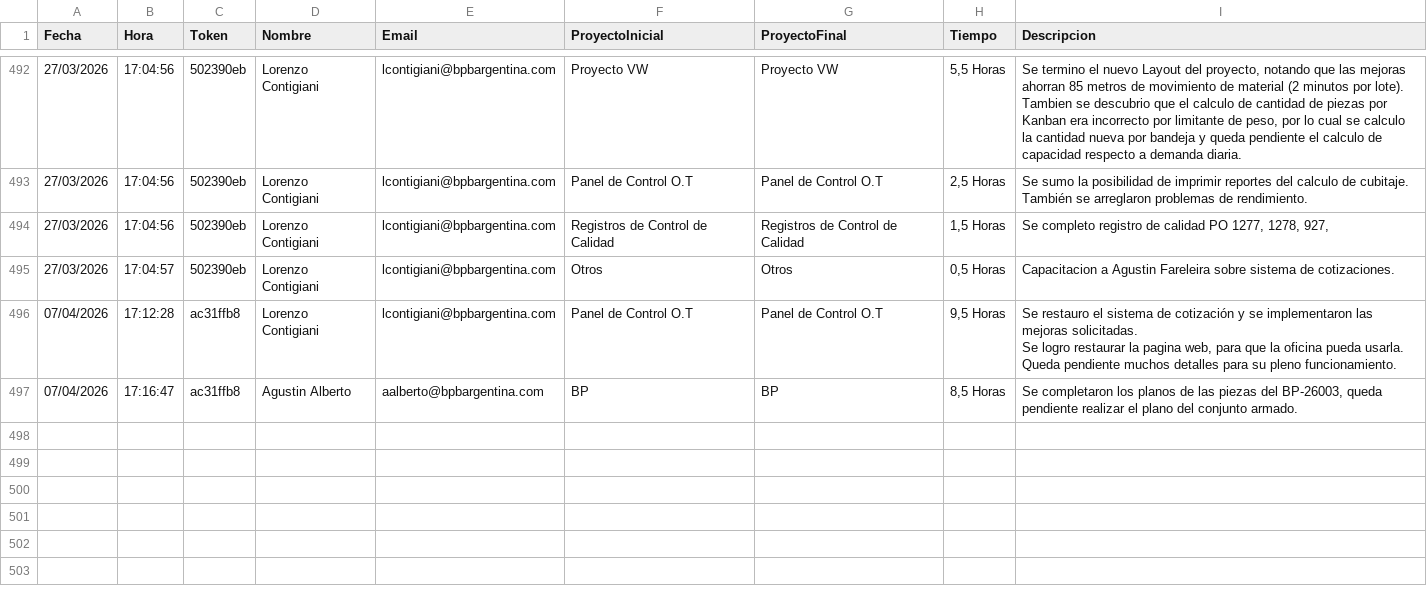
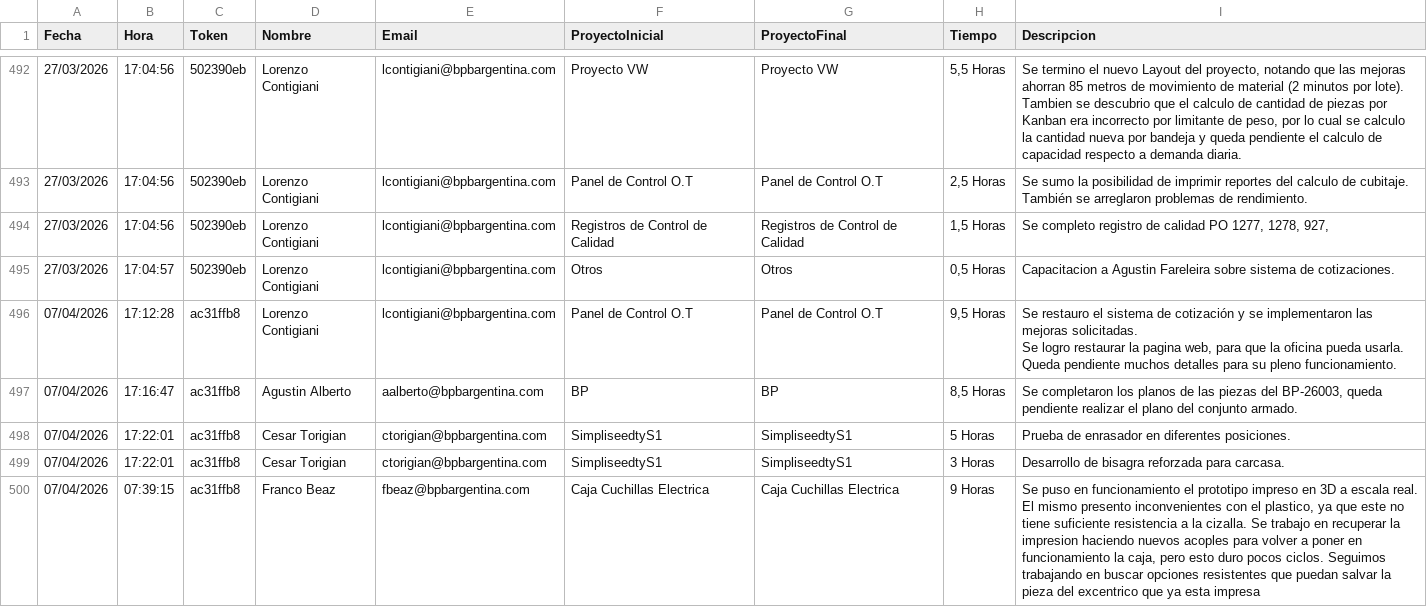
Before and after one commit to lcontigiani/BPB-Groupv4, a CSV file: Oficina Tecnica/Registro de Actividad/Codigos/data/base_datos_respuestas.csv, drawn as a sheet; only a part is shown, gaps mark what is left out.

Commit message:
Actualizar datos de actividad

```diff
--- a/Oficina Tecnica/Registro de Actividad/Codigos/data/base_datos_respuestas.csv
+++ b/Oficina Tecnica/Registro de Actividad/Codigos/data/base_datos_respuestas.csv
@@ -520 +520,4 @@ Se logro restaurar la pagina web, para que la oficina pueda usarla. Queda pendie
 07/04/2026;17:16:47;ac31ffb8;Agustin Alberto;aalberto@bpbargentina.com;BP;BP;8,5 Horas;Se completaron los planos de las piezas del BP-26003, queda pendiente realizar el plano del conjunto armado.
+07/04/2026;17:22:01;ac31ffb8;Cesar Torigian;ctorigian@bpbargentina.com;SimpliseedtyS1;SimpliseedtyS1;5 Horas;Prueba de enrasador en diferentes posiciones.
+07/04/2026;17:22:01;ac31ffb8;Cesar Torigian;ctorigian@bpbargentina.com;SimpliseedtyS1;SimpliseedtyS1;3 Horas;Desarrollo de bisagra reforzada para carcasa.
+07/04/2026;07:39:15;ac31ffb8;Franco Beaz;fbeaz@bpbargentina.com;Caja Cuchillas Electrica;Caja Cuchillas Electrica;9 Horas;Se puso en funcionamiento el prototipo impreso en 3D a escala real. El mismo presento inconvenientes con el plastico, ya que este no tiene suficiente resistencia a la cizalla. Se trabajo en recuperar la impresion haciendo nuevos acoples para volver a poner en funcionamiento la caja, pero esto duro pocos ciclos. Seguimos trabajando en buscar opciones resistentes que puedan salvar la pieza del excentrico que ya esta impresa
```
Also changed, not shown: Oficina Tecnica/Registro de Actividad/Codigos/data/respuestas_csv/Cesar Torigian.csv, Oficina Tecnica/Registro de Actividad/Codigos/data/respuestas_csv/Franco Beaz.csv, 2 other files.
